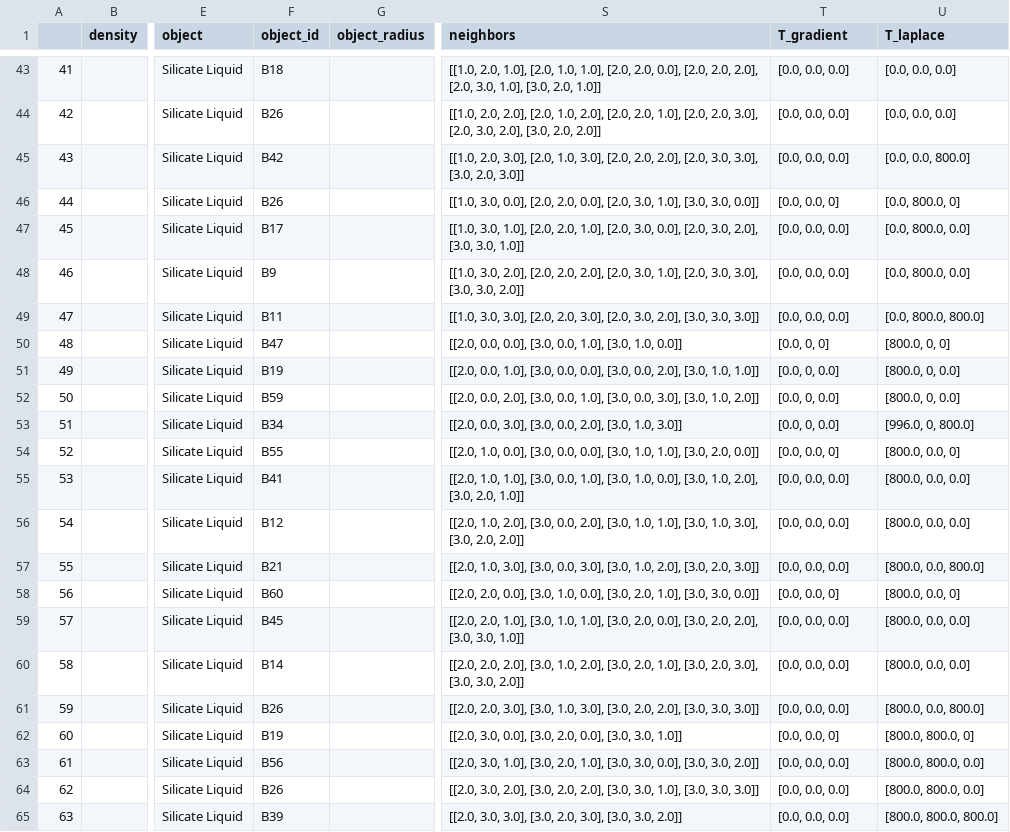
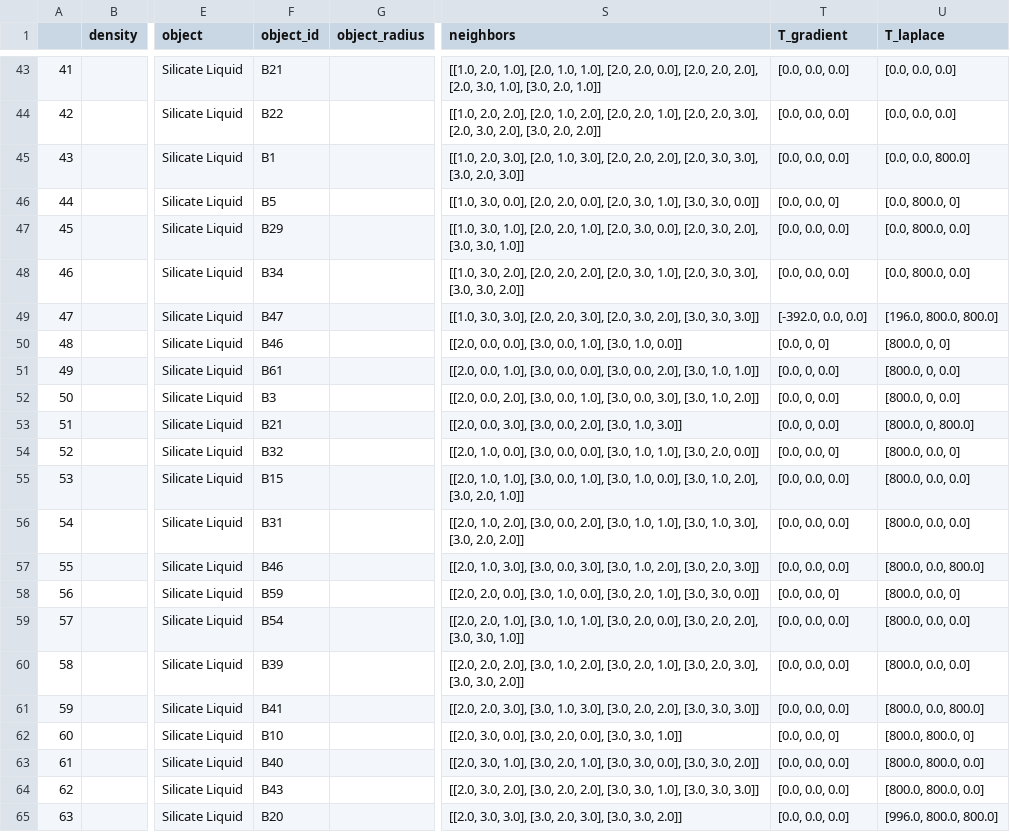
Before and after one commit to ScottHull/fEquilibrium, a CSV file: box/space.csv, drawn as a sheet; only a part is shown, gaps mark what is left out; the diff covers the shown part only; the diff names each change by its address in the sheet, - before the commit and + after, or states it on an @@ line.

```diff
--- a/box/space.csv
+++ b/box/space.csv
-F43 (object_id): B18
+F43 (object_id): B21
-F44 (object_id): B26
+F44 (object_id): B22
-F45 (object_id): B42
+F45 (object_id): B1
-F46 (object_id): B26
+F46 (object_id): B5
-F47 (object_id): B17
+F47 (object_id): B29
-F48 (object_id): B9
+F48 (object_id): B34
-F49 (object_id): B11
+F49 (object_id): B47
-T49 (T_gradient): [0.0, 0.0, 0.0]
+T49 (T_gradient): [-392.0, 0.0, 0.0]
-U49 (T_laplace): [0.0, 800.0, 800.0]
+U49 (T_laplace): [196.0, 800.0, 800.0]
-F50 (object_id): B47
+F50 (object_id): B46
-F51 (object_id): B19
+F51 (object_id): B61
-F52 (object_id): B59
+F52 (object_id): B3
-F53 (object_id): B34
+F53 (object_id): B21
-U53 (T_laplace): [996.0, 0, 800.0]
+U53 (T_laplace): [800.0, 0, 800.0]
-F54 (object_id): B55
+F54 (object_id): B32
-F55 (object_id): B41
+F55 (object_id): B15
-F56 (object_id): B12
+F56 (object_id): B31
-F57 (object_id): B21
+F57 (object_id): B46
-F58 (object_id): B60
+F58 (object_id): B59
-F59 (object_id): B45
+F59 (object_id): B54
-F60 (object_id): B14
+F60 (object_id): B39
-F61 (object_id): B26
+F61 (object_id): B41
-F62 (object_id): B19
+F62 (object_id): B10
-F63 (object_id): B56
+F63 (object_id): B40
-F64 (object_id): B26
+F64 (object_id): B43
-F65 (object_id): B39
+F65 (object_id): B20
-U65 (T_laplace): [800.0, 800.0, 800.0]
+U65 (T_laplace): [996.0, 800.0, 800.0]
```
Also changed, not shown: 93 edited cells elsewhere in this file, 1 other file.
